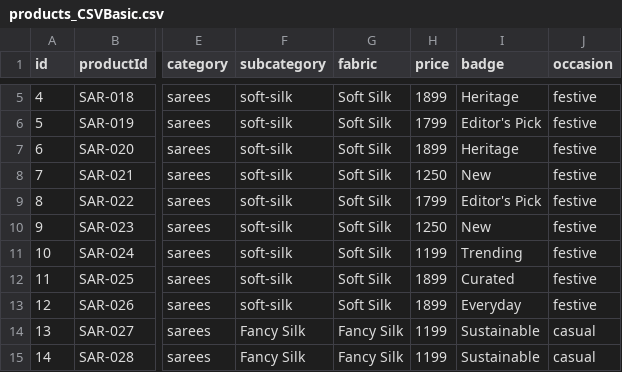
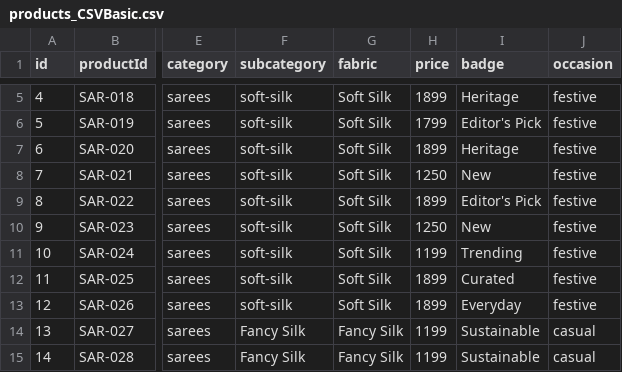
Before and after one commit to Joseph-Suresh/SissyTrendsIndia, a CSV file: products_CSVBasic.csv, drawn as a sheet; only a part is shown, gaps mark what is left out; the diff covers the shown part only; the diff names each change by its address in the sheet, - before the commit and + after, or states it on an @@ line.

Commit message:
Update products_CSVBasic.csv

```diff
--- a/products_CSVBasic.csv
+++ b/products_CSVBasic.csv
-H9 (price): 1799
+H9 (price): 1899
```
Also changed, not shown: 1 edited cell elsewhere in this file.
